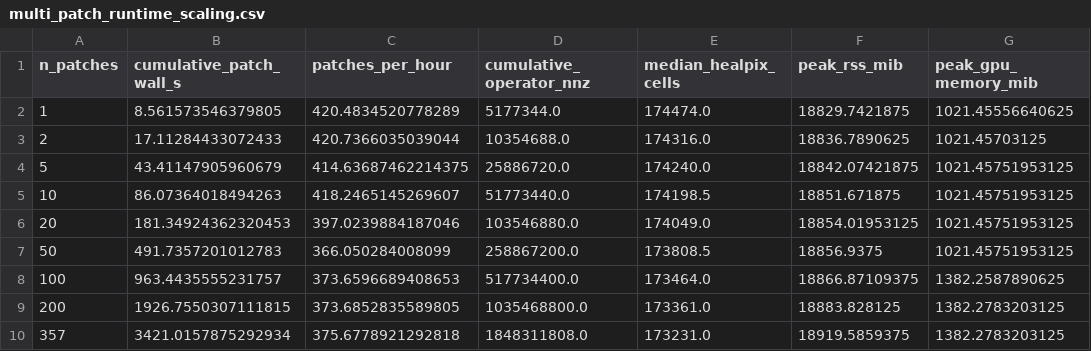
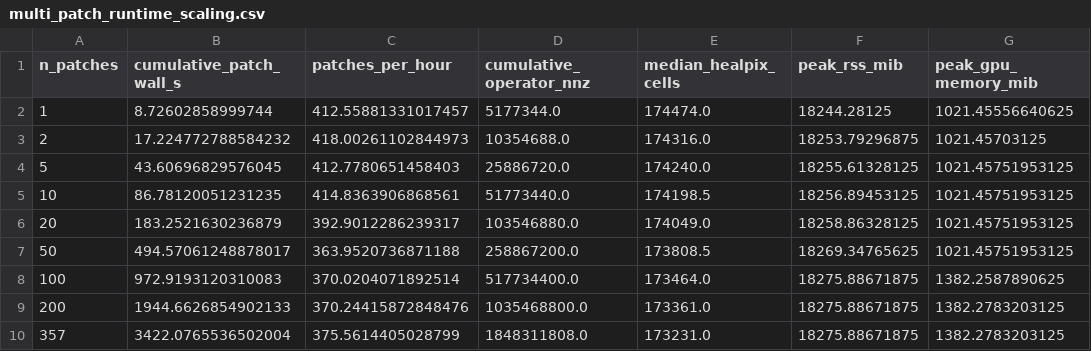
Before and after one commit to GRID4EARTH/healpix-resample, a CSV file: notebooks/tables/multi_patch_runtime_scaling.csv, drawn as a sheet.

```diff
--- a/notebooks/tables/multi_patch_runtime_scaling.csv
+++ b/notebooks/tables/multi_patch_runtime_scaling.csv
@@ -1,10 +1,10 @@
 n_patches,cumulative_patch_wall_s,patches_per_hour,cumulative_operator_nnz,median_healpix_cells,peak_rss_mib,peak_gpu_memory_mib
-1,8.561573546379805,420.4834520778289,5177344.0,174474.0,18829.7421875,1021.45556640625
-2,17.11284433072433,420.7366035039044,10354688.0,174316.0,18836.7890625,1021.45703125
-5,43.41147905960679,414.63687462214375,25886720.0,174240.0,18842.07421875,1021.45751953125
-10,86.07364018494263,418.2465145269607,51773440.0,174198.5,18851.671875,1021.45751953125
-20,181.34924362320453,397.0239884187046,103546880.0,174049.0,18854.01953125,1021.45751953125
-50,491.7357201012783,366.050284008099,258867200.0,173808.5,18856.9375,1021.45751953125
-100,963.4435555231757,373.6596689408653,517734400.0,173464.0,18866.87109375,1382.2587890625
-200,1926.7550307111815,373.6852835589805,1035468800.0,173361.0,18883.828125,1382.2783203125
-357,3421.0157875292934,375.6778921292818,1848311808.0,173231.0,18919.5859375,1382.2783203125
+1,8.72602858999744,412.55881331017457,5177344.0,174474.0,18244.28125,1021.45556640625
+2,17.224772788584232,418.00261102844973,10354688.0,174316.0,18253.79296875,1021.45703125
+5,43.60696829576045,412.7780651458403,25886720.0,174240.0,18255.61328125,1021.45751953125
+10,86.78120051231235,414.8363906868561,51773440.0,174198.5,18256.89453125,1021.45751953125
+20,183.2521630236879,392.9012286239317,103546880.0,174049.0,18258.86328125,1021.45751953125
+50,494.57061248878017,363.9520736871188,258867200.0,173808.5,18269.34765625,1021.45751953125
+100,972.9193120310083,370.0204071892514,517734400.0,173464.0,18275.88671875,1382.2587890625
+200,1944.6626854902133,370.24415872848476,1035468800.0,173361.0,18275.88671875,1382.2783203125
+357,3422.0765536502004,375.5614405028799,1848311808.0,173231.0,18275.88671875,1382.2783203125
```
Also changed, not shown: notebooks/tables/multi_patch_latitude_metrics.csv, notebooks/tables/multi_patch_latitude_summary.csv, 22 other files.
